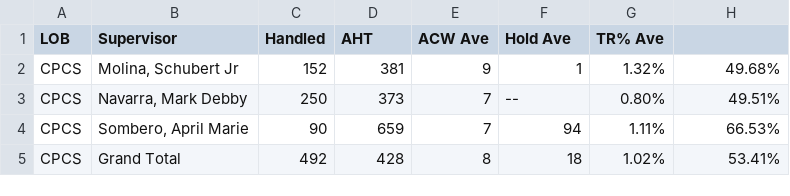
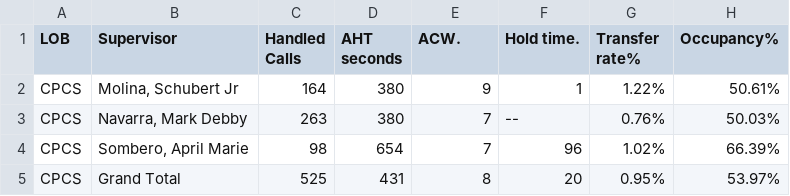
Before and after one commit to cbandoy/CPCSAHTinterval, a CSV file: cpcsAHT.csv, drawn as a sheet.

```diff
--- a/cpcsAHT.csv
+++ b/cpcsAHT.csv
@@ -1,5 +1,5 @@
-LOB,Supervisor,Handled,AHT,ACW Ave,Hold Ave,TR% Ave,
-CPCS,"Molina, Schubert Jr",152,381,9,1,1.32%,49.68%
-CPCS,"Navarra, Mark Debby",250,373,7,--,0.80%,49.51%
-CPCS,"Sombero, April Marie",90,659,7,94,1.11%,66.53%
-CPCS,Grand Total,492,428,8,18,1.02%,53.41%
+LOB,Supervisor,Handled Calls ,AHT seconds,ACW.,Hold time.,Transfer rate%,Occupancy%
+CPCS,"Molina, Schubert Jr",164,380,9,1,1.22%,50.61%
+CPCS,"Navarra, Mark Debby",263,380,7,--,0.76%,50.03%
+CPCS,"Sombero, April Marie",98,654,7,96,1.02%,66.39%
+CPCS,Grand Total,525,431,8,20,0.95%,53.97%
```
Also changed, not shown: cpcs.csv.
